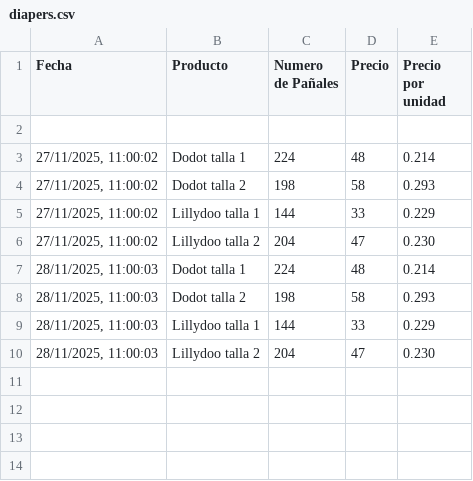
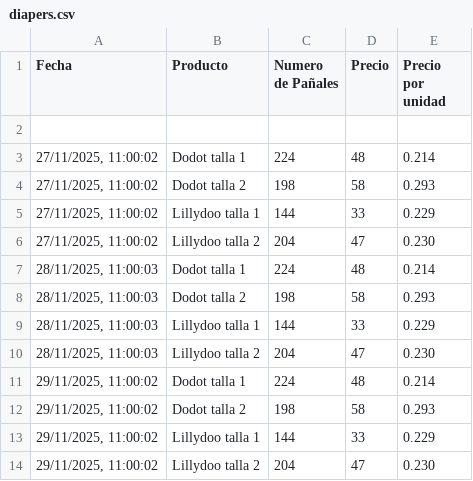
Before and after one commit to AlexanderLab/diaper-ninja, a CSV file: frontend/public/diapers.csv, drawn as a sheet; the diff names each change by its address in the sheet, - before the commit and + after, or states it on an @@ line.

Commit message:
Update diaper prices - 29/11/2025 11:00:15,70

```diff
--- a/frontend/public/diapers.csv
+++ b/frontend/public/diapers.csv
+row 11: 29/11/2025, 11:00:02 | Dodot talla 1 | 224 | 48 | 0.214
+row 12: 29/11/2025, 11:00:02 | Dodot talla 2 | 198 | 58 | 0.293
+row 13: 29/11/2025, 11:00:02 | Lillydoo talla 1 | 144 | 33 | 0.229
+row 14: 29/11/2025, 11:00:02 | Lillydoo talla 2 | 204 | 47 | 0.230
```
